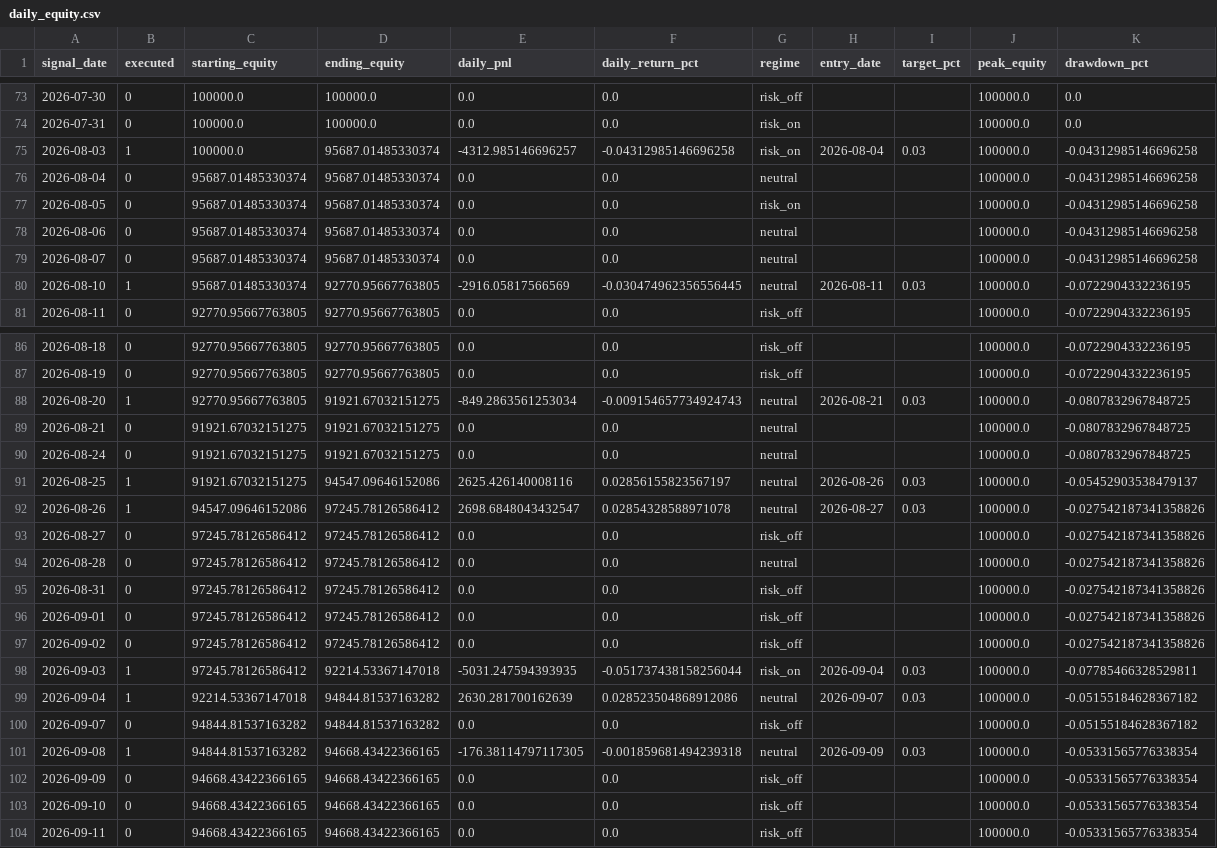
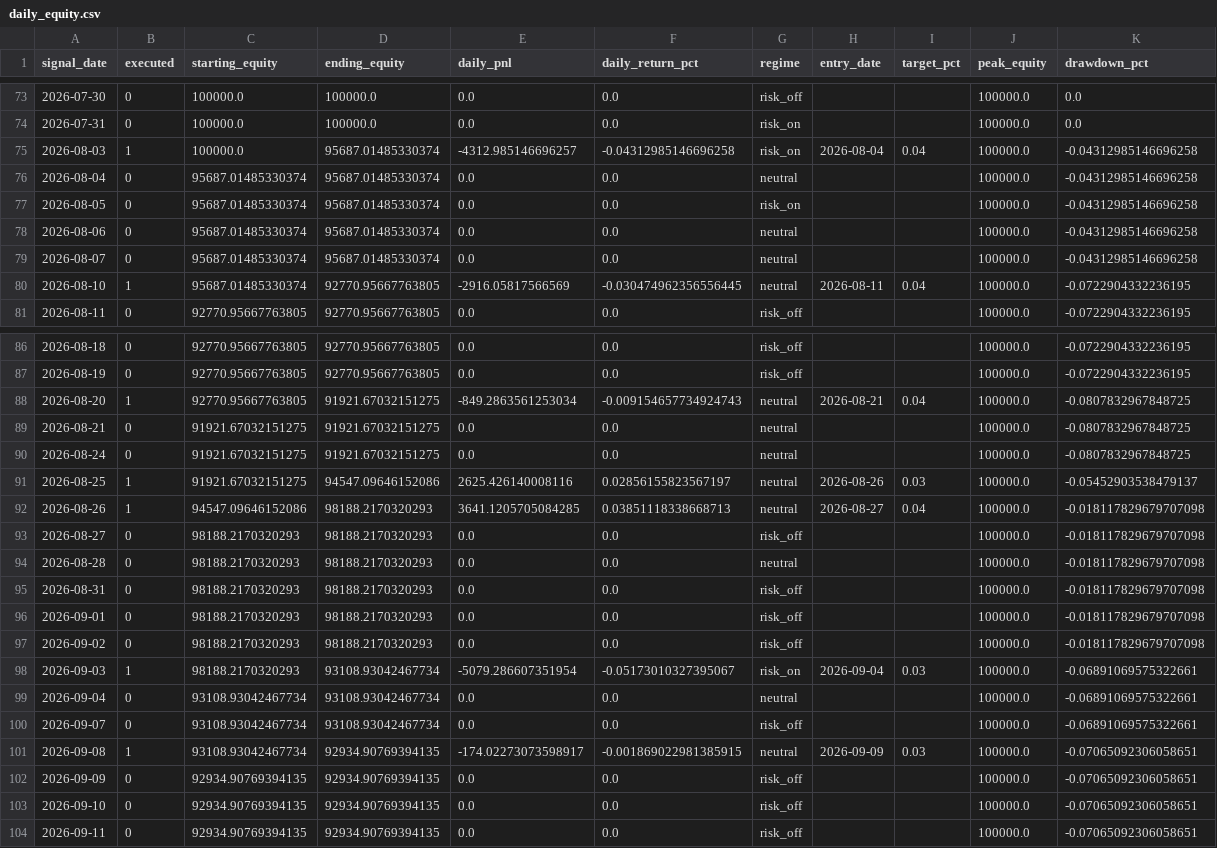
Before and after one commit to vishnuvcr/Surge-identifier, a CSV file: backtest/results/phase4/daily_equity.csv, drawn as a sheet; only a part is shown, gaps mark what is left out.

```diff
--- a/backtest/results/phase4/daily_equity.csv
+++ b/backtest/results/phase4/daily_equity.csv
@@ -74,3 +74,3 @@ signal_date,executed,starting_equity,ending_equity,daily_pnl,daily_return_pct,re
 2026-07-31,0,100000.0,100000.0,0.0,0.0,risk_on,,,100000.0,0.0
-2026-08-03,1,100000.0,95687.01485330374,-4312.985146696257,-0.04312985146696258,risk_on,2026-08-04,0.03,100000.0,-0.04312985146696258
+2026-08-03,1,100000.0,95687.01485330374,-4312.985146696257,-0.04312985146696258,risk_on,2026-08-04,0.04,100000.0,-0.04312985146696258
 2026-08-04,0,95687.01485330374,95687.01485330374,0.0,0.0,neutral,,,100000.0,-0.04312985146696258
@@ -79,3 +79,3 @@ signal_date,executed,starting_equity,ending_equity,daily_pnl,daily_return_pct,re
 2026-08-07,0,95687.01485330374,95687.01485330374,0.0,0.0,neutral,,,100000.0,-0.04312985146696258
-2026-08-10,1,95687.01485330374,92770.95667763805,-2916.05817566569,-0.030474962356556445,neutral,2026-08-11,0.03,100000.0,-0.0722904332236195
+2026-08-10,1,95687.01485330374,92770.95667763805,-2916.05817566569,-0.030474962356556445,neutral,2026-08-11,0.04,100000.0,-0.0722904332236195
 2026-08-11,0,92770.95667763805,92770.95667763805,0.0,0.0,risk_off,,,100000.0,-0.0722904332236195
@@ -87,3 +87,3 @@ signal_date,executed,starting_equity,ending_equity,daily_pnl,daily_return_pct,re
 2026-08-19,0,92770.95667763805,92770.95667763805,0.0,0.0,risk_off,,,100000.0,-0.0722904332236195
-2026-08-20,1,92770.95667763805,91921.67032151275,-849.2863561253034,-0.009154657734924743,neutral,2026-08-21,0.03,100000.0,-0.0807832967848725
+2026-08-20,1,92770.95667763805,91921.67032151275,-849.2863561253034,-0.009154657734924743,neutral,2026-08-21,0.04,100000.0,-0.0807832967848725
 2026-08-21,0,91921.67032151275,91921.67032151275,0.0,0.0,neutral,,,100000.0,-0.0807832967848725
@@ -91,14 +91,14 @@ signal_date,executed,starting_equity,ending_equity,daily_pnl,daily_return_pct,re
 2026-08-25,1,91921.67032151275,94547.09646152086,2625.426140008116,0.02856155823567197,neutral,2026-08-26,0.03,100000.0,-0.05452903538479137
-2026-08-26,1,94547.09646152086,97245.78126586412,2698.6848043432547,0.02854328588971078,neutral,2026-08-27,0.03,100000.0,-0.027542187341358826
-2026-08-27,0,97245.78126586412,97245.78126586412,0.0,0.0,risk_off,,,100000.0,-0.027542187341358826
-2026-08-28,0,97245.78126586412,97245.78126586412,0.0,0.0,neutral,,,100000.0,-0.027542187341358826
-2026-08-31,0,97245.78126586412,97245.78126586412,0.0,0.0,risk_off,,,100000.0,-0.027542187341358826
-2026-09-01,0,97245.78126586412,97245.78126586412,0.0,0.0,risk_off,,,100000.0,-0.027542187341358826
-2026-09-02,0,97245.78126586412,97245.78126586412,0.0,0.0,risk_off,,,100000.0,-0.027542187341358826
-2026-09-03,1,97245.78126586412,92214.53367147018,-5031.247594393935,-0.051737438158256044,risk_on,2026-09-04,0.03,100000.0,-0.07785466328529811
-2026-09-04,1,92214.53367147018,94844.81537163282,2630.281700162639,0.028523504868912086,neutral,2026-09-07,0.03,100000.0,-0.05155184628367182
-2026-09-07,0,94844.81537163282,94844.81537163282,0.0,0.0,risk_off,,,100000.0,-0.05155184628367182
-2026-09-08,1,94844.81537163282,94668.43422366165,-176.38114797117305,-0.001859681494239318,neutral,2026-09-09,0.03,100000.0,-0.05331565776338354
-2026-09-09,0,94668.43422366165,94668.43422366165,0.0,0.0,risk_off,,,100000.0,-0.05331565776338354
-2026-09-10,0,94668.43422366165,94668.43422366165,0.0,0.0,risk_off,,,100000.0,-0.05331565776338354
-2026-09-11,0,94668.43422366165,94668.43422366165,0.0,0.0,risk_off,,,100000.0,-0.05331565776338354
+2026-08-26,1,94547.09646152086,98188.2170320293,3641.1205705084285,0.03851118338668713,neutral,2026-08-27,0.04,100000.0,-0.018117829679707098
+2026-08-27,0,98188.2170320293,98188.2170320293,0.0,0.0,risk_off,,,100000.0,-0.018117829679707098
+2026-08-28,0,98188.2170320293,98188.2170320293,0.0,0.0,neutral,,,100000.0,-0.018117829679707098
+2026-08-31,0,98188.2170320293,98188.2170320293,0.0,0.0,risk_off,,,100000.0,-0.018117829679707098
+2026-09-01,0,98188.2170320293,98188.2170320293,0.0,0.0,risk_off,,,100000.0,-0.018117829679707098
+2026-09-02,0,98188.2170320293,98188.2170320293,0.0,0.0,risk_off,,,100000.0,-0.018117829679707098
+2026-09-03,1,98188.2170320293,93108.93042467734,-5079.286607351954,-0.05173010327395067,risk_on,2026-09-04,0.03,100000.0,-0.06891069575322661
+2026-09-04,0,93108.93042467734,93108.93042467734,0.0,0.0,neutral,,,100000.0,-0.06891069575322661
+2026-09-07,0,93108.93042467734,93108.93042467734,0.0,0.0,risk_off,,,100000.0,-0.06891069575322661
+2026-09-08,1,93108.93042467734,92934.90769394135,-174.02273073598917,-0.001869022981385915,neutral,2026-09-09,0.03,100000.0,-0.07065092306058651
+2026-09-09,0,92934.90769394135,92934.90769394135,0.0,0.0,risk_off,,,100000.0,-0.07065092306058651
+2026-09-10,0,92934.90769394135,92934.90769394135,0.0,0.0,risk_off,,,100000.0,-0.07065092306058651
+2026-09-11,0,92934.90769394135,92934.90769394135,0.0,0.0,risk_off,,,100000.0,-0.07065092306058651
```
Also changed, not shown: backtest/results/phase4/trades.csv, 2 other files.
